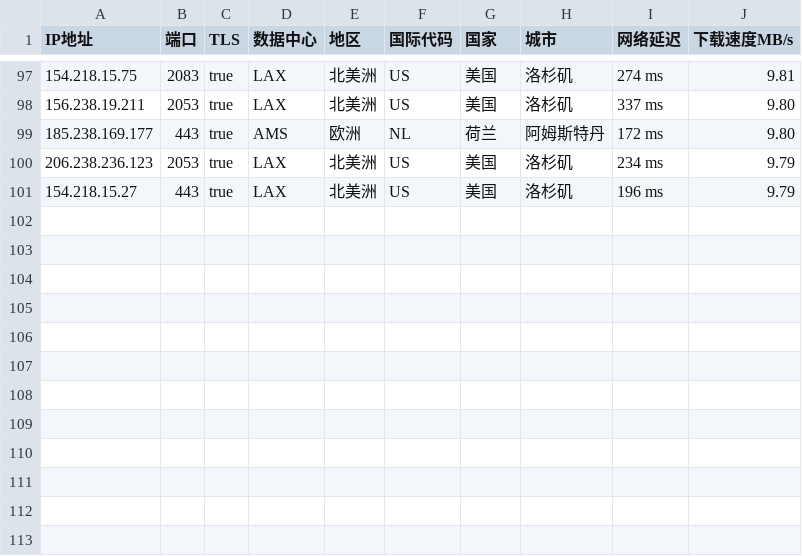
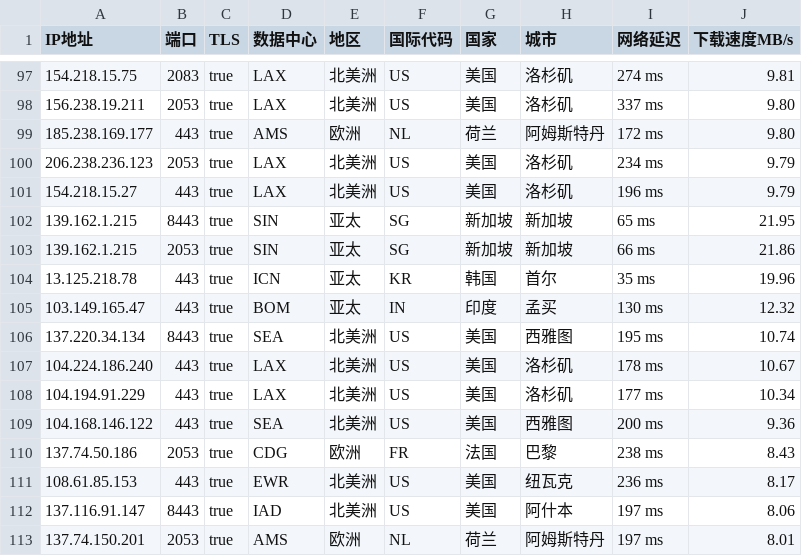
Before and after one commit to wentao883/TG-wxgqlfx_ZBDW, a CSV file: bpyx.csv, drawn as a sheet; only a part is shown, gaps mark what is left out.

Commit message:
Update bpyx.csv

```diff
--- a/bpyx.csv
+++ b/bpyx.csv
@@ -101 +101,13 @@ IP地址,端口,TLS,数据中心,地区,国际代码,国家,城市,网络延迟,
 154.218.15.27,443,true,LAX,北美洲,US,美国,洛杉矶,196 ms,9.79
+139.162.1.215,8443,true,SIN,亚太,SG,新加坡,新加坡,65 ms,21.95
+139.162.1.215,2053,true,SIN,亚太,SG,新加坡,新加坡,66 ms,21.86
+13.125.218.78,443,true,ICN,亚太,KR,韩国,首尔,35 ms,19.96
+103.149.165.47,443,true,BOM,亚太,IN,印度,孟买,130 ms,12.32
+137.220.34.134,8443,true,SEA,北美洲,US,美国,西雅图,195 ms,10.74
+104.224.186.240,443,true,LAX,北美洲,US,美国,洛杉矶,178 ms,10.67
+104.194.91.229,443,true,LAX,北美洲,US,美国,洛杉矶,177 ms,10.34
+104.168.146.122,443,true,SEA,北美洲,US,美国,西雅图,200 ms,9.36
+137.74.50.186,2053,true,CDG,欧洲,FR,法国,巴黎,238 ms,8.43
+108.61.85.153,443,true,EWR,北美洲,US,美国,纽瓦克,236 ms,8.17
+137.116.91.147,8443,true,IAD,北美洲,US,美国,阿什本,197 ms,8.06
+137.74.150.201,2053,true,AMS,欧洲,NL,荷兰,阿姆斯特丹,197 ms,8.01
```
